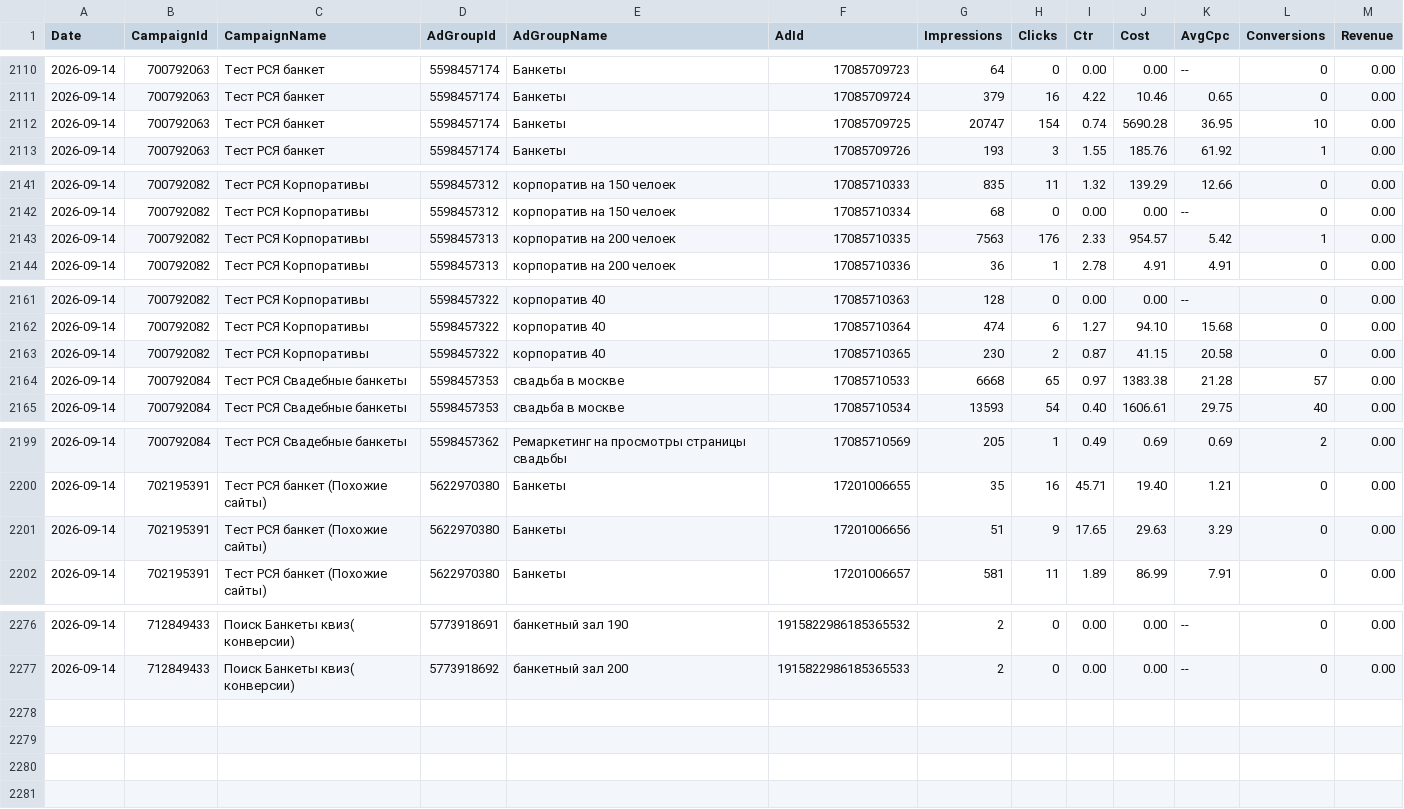
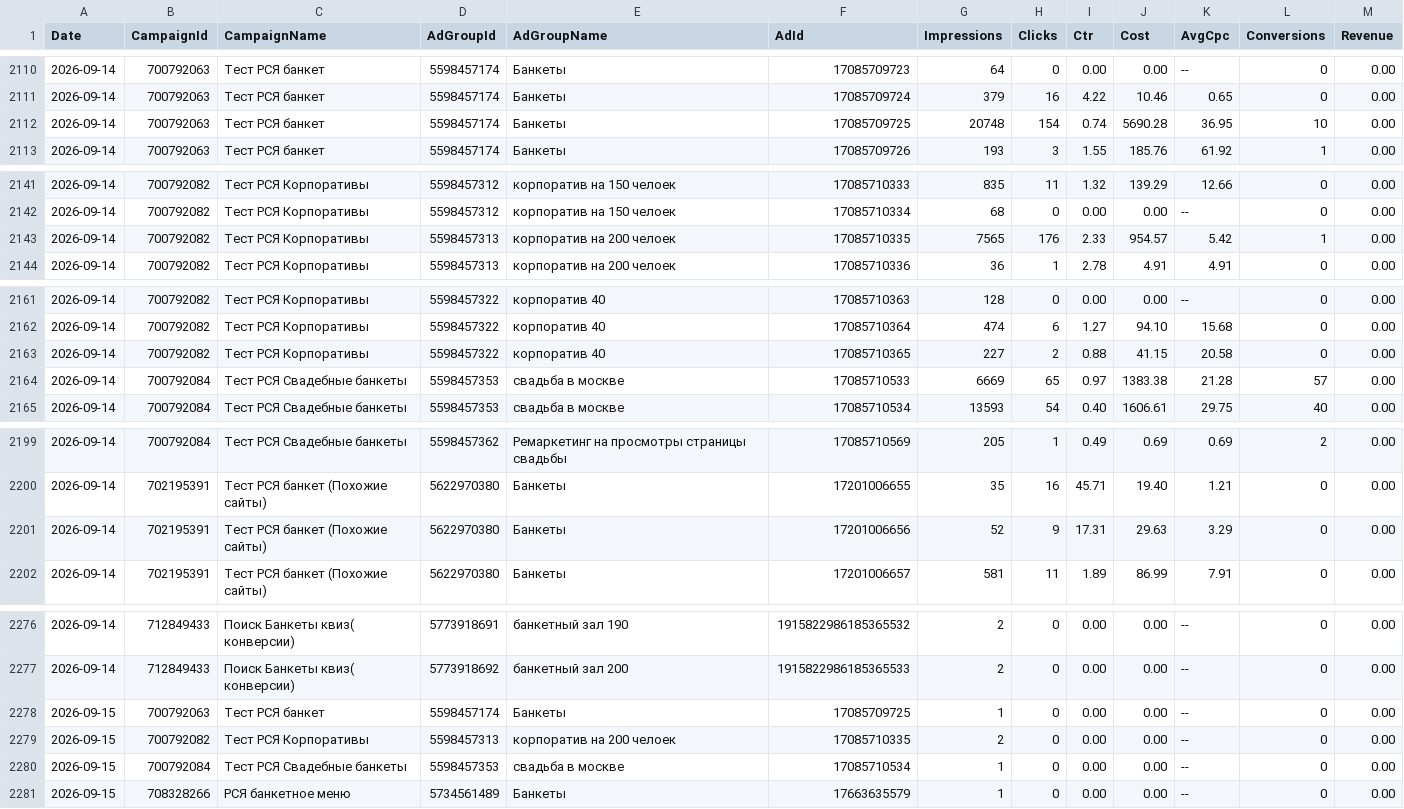
Before and after one commit to Alex19011901/advertising-control-pages, a TSV file: data/direct_report.tsv, drawn as a sheet; only a part is shown, gaps mark what is left out; the diff covers the shown part only.

```diff
--- a/data/direct_report.tsv
+++ b/data/direct_report.tsv
@@ -2111,3 +2111,3 @@ Date	CampaignId	CampaignName	AdGroupId	AdGroupName	AdId	Impressions	Clicks	Ctr	C
 2026-09-14	700792063	Тест РСЯ банкет	5598457174	Банкеты	17085709724	379	16	4.22	10.46	0.65	0	0.00
-2026-09-14	700792063	Тест РСЯ банкет	5598457174	Банкеты	17085709725	20747	154	0.74	5690.28	36.95	10	0.00
+2026-09-14	700792063	Тест РСЯ банкет	5598457174	Банкеты	17085709725	20748	154	0.74	5690.28	36.95	10	0.00
 2026-09-14	700792063	Тест РСЯ банкет	5598457174	Банкеты	17085709726	193	3	1.55	185.76	61.92	1	0.00
@@ -2142,3 +2142,3 @@ Date	CampaignId	CampaignName	AdGroupId	AdGroupName	AdId	Impressions	Clicks	Ctr	C
 2026-09-14	700792082	Тест РСЯ Корпоративы	5598457312	корпоратив на 150 челоек	17085710334	68	0	0.00	0.00	--	0	0.00
-2026-09-14	700792082	Тест РСЯ Корпоративы	5598457313	корпоратив на 200 челоек	17085710335	7563	176	2.33	954.57	5.42	1	0.00
+2026-09-14	700792082	Тест РСЯ Корпоративы	5598457313	корпоратив на 200 челоек	17085710335	7565	176	2.33	954.57	5.42	1	0.00
 2026-09-14	700792082	Тест РСЯ Корпоративы	5598457313	корпоратив на 200 челоек	17085710336	36	1	2.78	4.91	4.91	0	0.00
@@ -2162,4 +2162,4 @@ Date	CampaignId	CampaignName	AdGroupId	AdGroupName	AdId	Impressions	Clicks	Ctr	C
 2026-09-14	700792082	Тест РСЯ Корпоративы	5598457322	корпоратив 40	17085710364	474	6	1.27	94.10	15.68	0	0.00
-2026-09-14	700792082	Тест РСЯ Корпоративы	5598457322	корпоратив 40	17085710365	230	2	0.87	41.15	20.58	0	0.00
-2026-09-14	700792084	Тест РСЯ Свадебные банкеты	5598457353	свадьба в москве	17085710533	6668	65	0.97	1383.38	21.28	57	0.00
+2026-09-14	700792082	Тест РСЯ Корпоративы	5598457322	корпоратив 40	17085710365	227	2	0.88	41.15	20.58	0	0.00
+2026-09-14	700792084	Тест РСЯ Свадебные банкеты	5598457353	свадьба в москве	17085710533	6669	65	0.97	1383.38	21.28	57	0.00
 2026-09-14	700792084	Тест РСЯ Свадебные банкеты	5598457353	свадьба в москве	17085710534	13593	54	0.40	1606.61	29.75	40	0.00
@@ -2200,3 +2200,3 @@ Date	CampaignId	CampaignName	AdGroupId	AdGroupName	AdId	Impressions	Clicks	Ctr	C
 2026-09-14	702195391	Тест РСЯ банкет (Похожие сайты)	5622970380	Банкеты	17201006655	35	16	45.71	19.40	1.21	0	0.00
-2026-09-14	702195391	Тест РСЯ банкет (Похожие сайты)	5622970380	Банкеты	17201006656	51	9	17.65	29.63	3.29	0	0.00
+2026-09-14	702195391	Тест РСЯ банкет (Похожие сайты)	5622970380	Банкеты	17201006656	52	9	17.31	29.63	3.29	0	0.00
 2026-09-14	702195391	Тест РСЯ банкет (Похожие сайты)	5622970380	Банкеты	17201006657	581	11	1.89	86.99	7.91	0	0.00
@@ -2277 +2277,5 @@ Date	CampaignId	CampaignName	AdGroupId	AdGroupName	AdId	Impressions	Clicks	Ctr	C
 2026-09-14	712849433	Поиск Банкеты квиз( конверсии)	5773918692	банкетный зал 200	1915822986185365533	2	0	0.00	0.00	--	0	0.00
+2026-09-15	700792063	Тест РСЯ банкет	5598457174	Банкеты	17085709725	1	0	0.00	0.00	--	0	0.00
+2026-09-15	700792082	Тест РСЯ Корпоративы	5598457313	корпоратив на 200 челоек	17085710335	2	0	0.00	0.00	--	0	0.00
+2026-09-15	700792084	Тест РСЯ Свадебные банкеты	5598457353	свадьба в москве	17085710534	1	0	0.00	0.00	--	0	0.00
+2026-09-15	708328266	РСЯ банкетное меню	5734561489	Банкеты	17663635579	1	0	0.00	0.00	--	0	0.00
```
Also changed, not shown: 1 edited cell elsewhere in this file, 3 other files.
